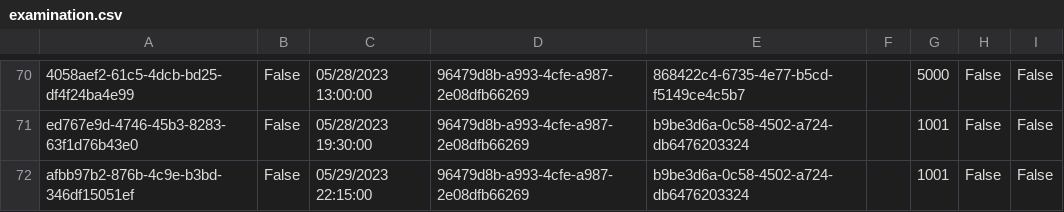
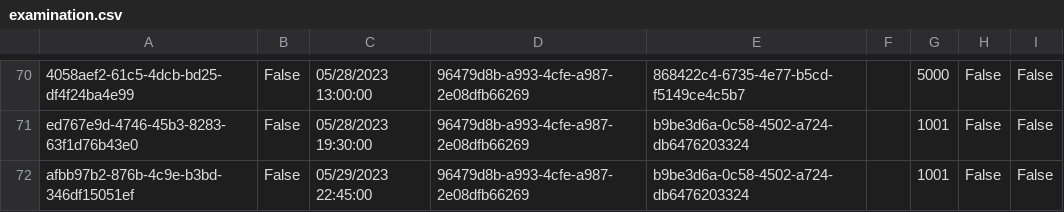
Before and after one commit to BulatovicBalsa/sims-project, a CSV file: Hospital/Data/examination.csv, drawn as a sheet; only a part is shown, gaps mark what is left out; the diff names each change by its address in the sheet, - before the commit and + after, or states it on an @@ line.

```diff
--- a/Hospital/Data/examination.csv
+++ b/Hospital/Data/examination.csv
-C72: 05/29/2023 22:15:00
+C72: 05/29/2023 22:45:00
```
Also changed, not shown: Hospital/Data/patients.csv, 2 other files.
